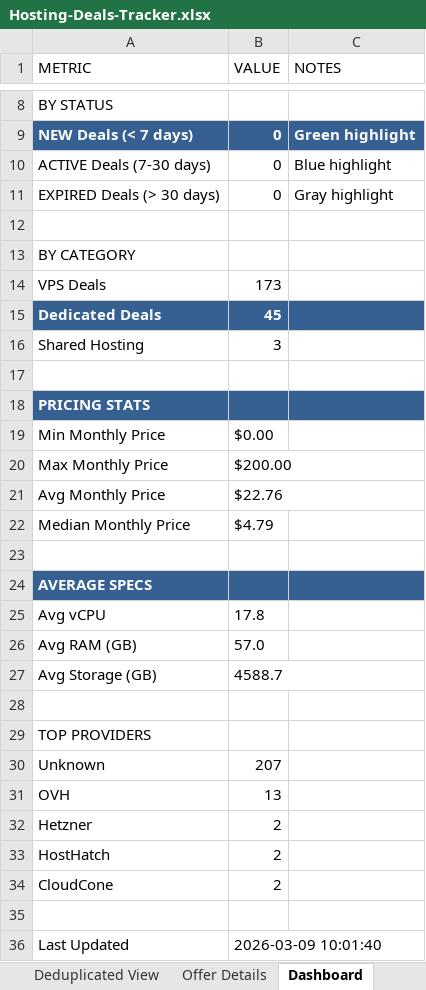
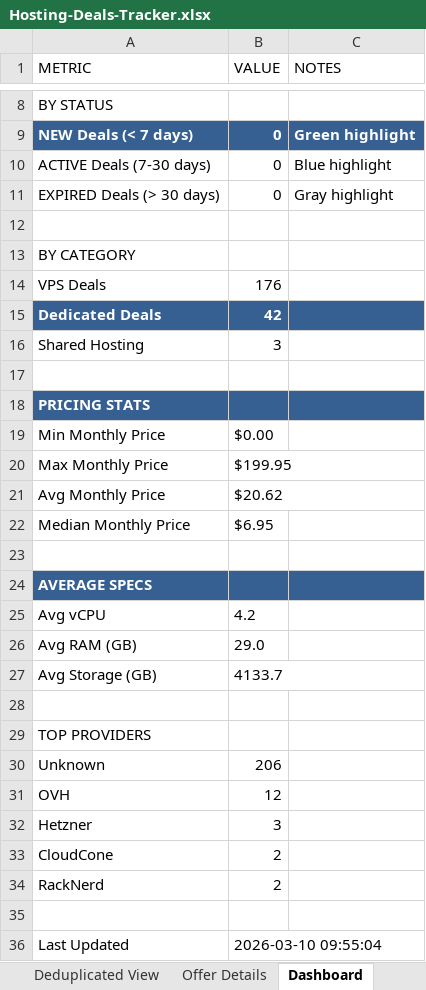
Before and after one commit to bojak83318/hosting-deals-tracker, an Excel workbook: output/Hosting-Deals-Tracker.xlsx, sheet Dashboard, drawn as a sheet; only a part is shown, gaps mark what is left out; values as stored, in another font and other column widths than the file's, no borders; removed rows and columns are numbered as before the commit, all else as after; the diff names each change by its address in the sheet, - before the commit and + after, or states it on an @@ line.

```diff
--- a/output/Hosting-Deals-Tracker.xlsx (sheet Dashboard)
+++ b/output/Hosting-Deals-Tracker.xlsx (sheet Dashboard)
-B14 (VALUE): 173
+B14 (VALUE): 176
-B15 (VALUE): 45
+B15 (VALUE): 42
-B20 (VALUE): $200.00
+B20 (VALUE): $199.95
-B21 (VALUE): $22.76
+B21 (VALUE): $20.62
-B22 (VALUE): $4.79
+B22 (VALUE): $6.95
-B25 (VALUE): 17.8
+B25 (VALUE): 4.2
-B26 (VALUE): 57.0
+B26 (VALUE): 29.0
-B27 (VALUE): 4588.7
+B27 (VALUE): 4133.7
-B30 (VALUE): 207
+B30 (VALUE): 206
-B31 (VALUE): 13
+B31 (VALUE): 12
-B32 (VALUE): 2
+B32 (VALUE): 3
-row 33: HostHatch | 2
+row 34: RackNerd | 2
-B36 (VALUE): 2026-03-09 10:01:40
+B36 (VALUE): 2026-03-10 09:55:04
```
Also changed, not shown: sheet Deals Tracker, sheet Deduplicated View, sheet Raw Data, sheet Offer Details, 1 other file.
